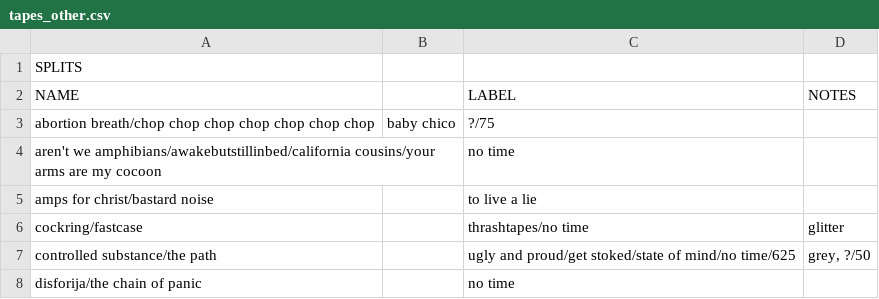
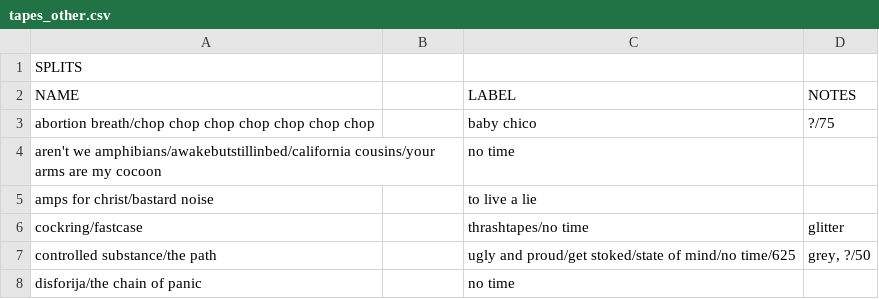
Before and after one commit to okjjj/tradelist, a CSV file: tapes_other.csv, drawn as a sheet; only a part is shown.

Commit message:
as your life goes by

```diff
--- a/tapes_other.csv
+++ b/tapes_other.csv
@@ -2,3 +2,3 @@ SPLITS,"","",""
 NAME,"",LABEL,NOTES
-"abortion breath/chop chop chop chop chop chop chop",baby chico,"?/75"
+"abortion breath/chop chop chop chop chop chop chop","",baby chico,"?/75"
 "aren't we amphibians/awakebutstillinbed/california cousins/your arms are my cocoon","",no time,""
```
